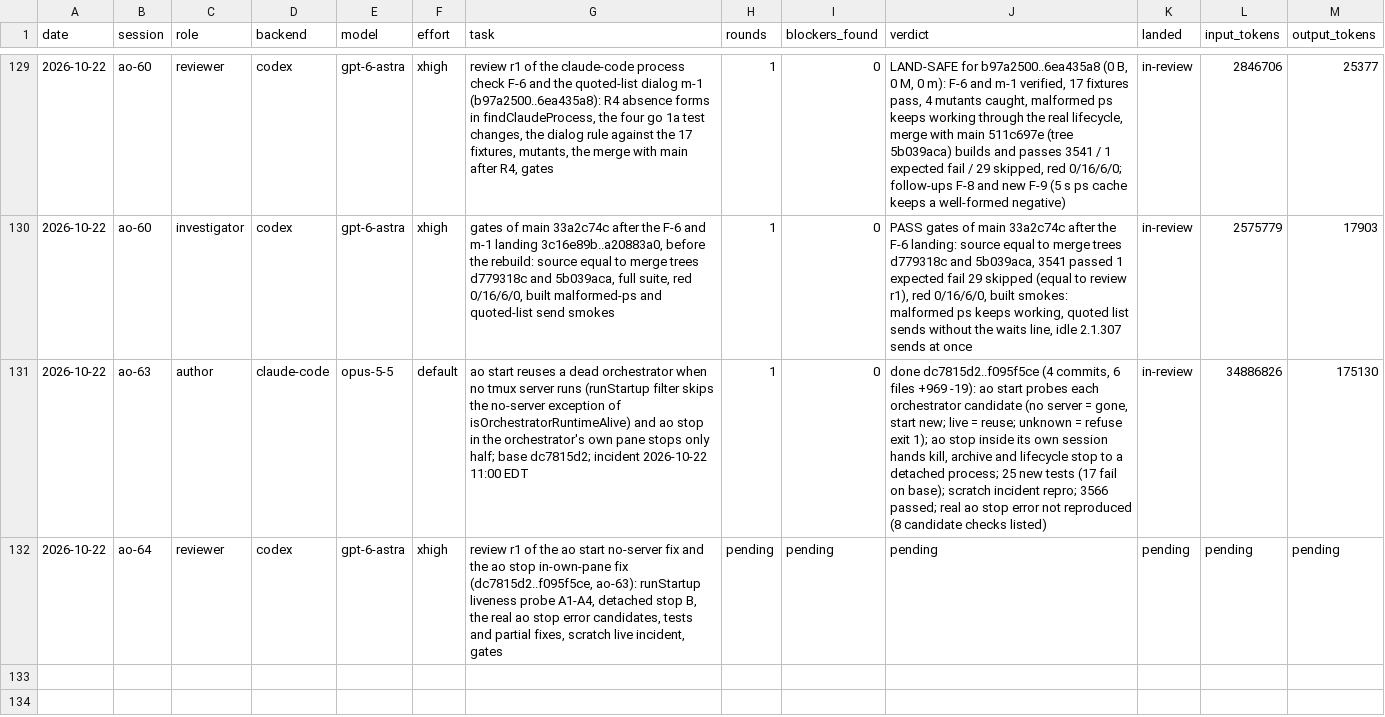
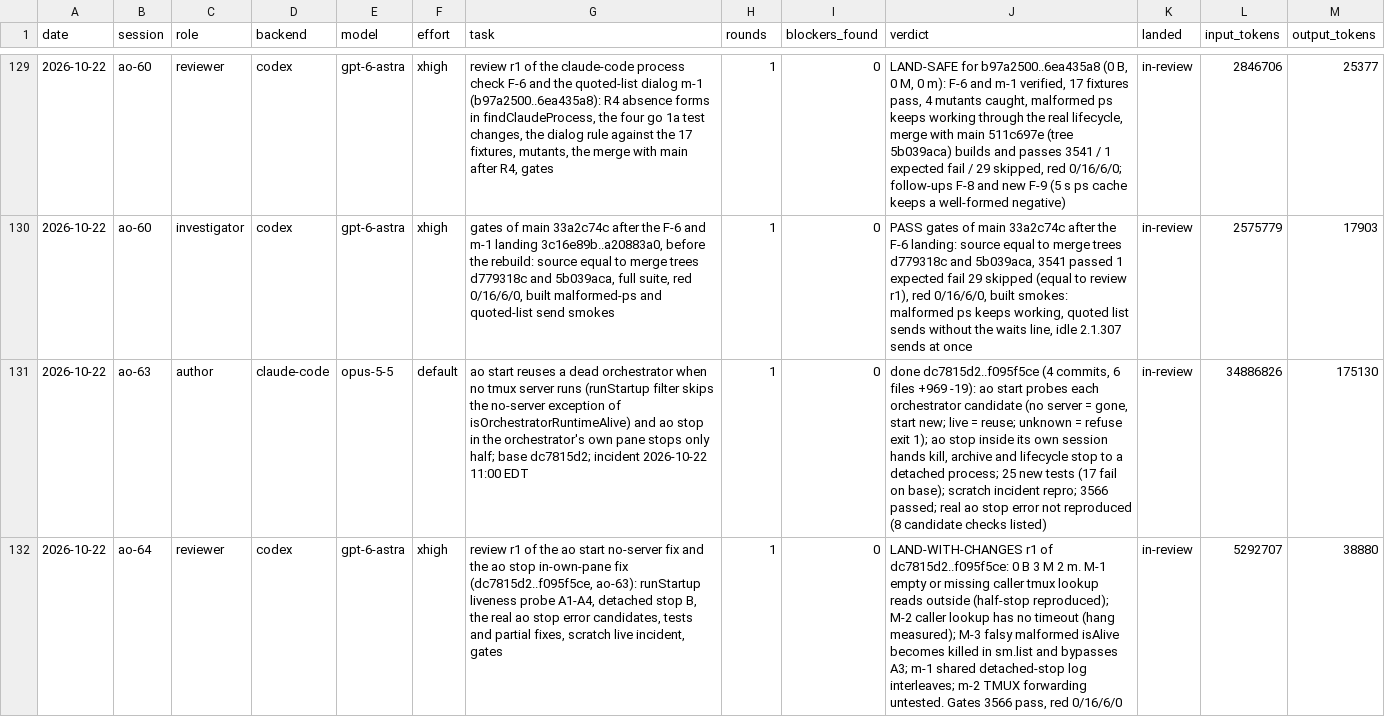
Before and after one commit to taisung/agent-orchestrator, a CSV file: development/artifacts/model_router_log/log.csv, drawn as a sheet; only a part is shown, gaps mark what is left out; the diff names each change by its address in the sheet, - before the commit and + after, or states it on an @@ line.

Commit message:
docs(development): add review r1 of the ao start and ao stop fix

```diff
--- a/development/artifacts/model_router_log/log.csv
+++ b/development/artifacts/model_router_log/log.csv
-H132 (rounds): pending
+H132 (rounds): 1
-I132 (blockers_found): pending
+I132 (blockers_found): 0
-J132 (verdict): pending
+J132 (verdict): LAND-WITH-CHANGES r1 of dc7815d2..f095f5ce: 0 B 3 M 2 m. M-1 empty or missing caller tmux lookup reads outside (half-stop reproduced); M-2 caller lookup has no timeout (hang measured); M-3 falsy malformed isAlive becomes killed in sm.list and bypasses A3; m-1 shared detached-stop log interleaves; m-2 TMUX forwarding untested. Gates 3566 pass, red 0/16/6/0
-K132 (landed): pending
+K132 (landed): in-review
-L132 (input_tokens): pending
+L132 (input_tokens): 5292707
-M132 (output_tokens): pending
+M132 (output_tokens): 38880
```
Also changed, not shown: 1 other file.
